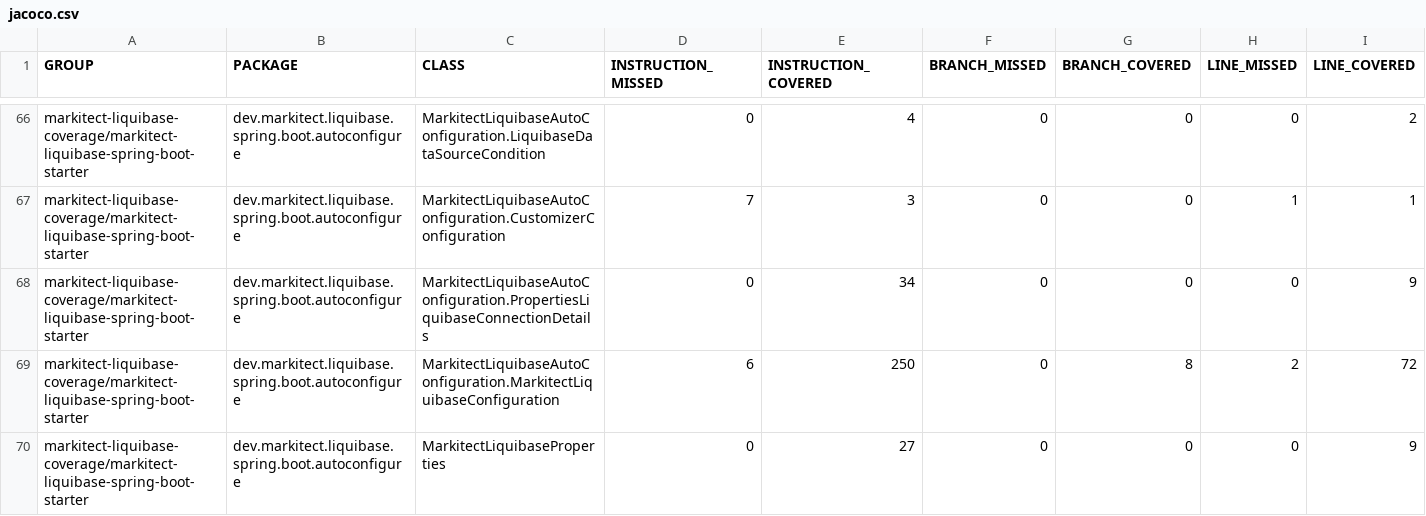
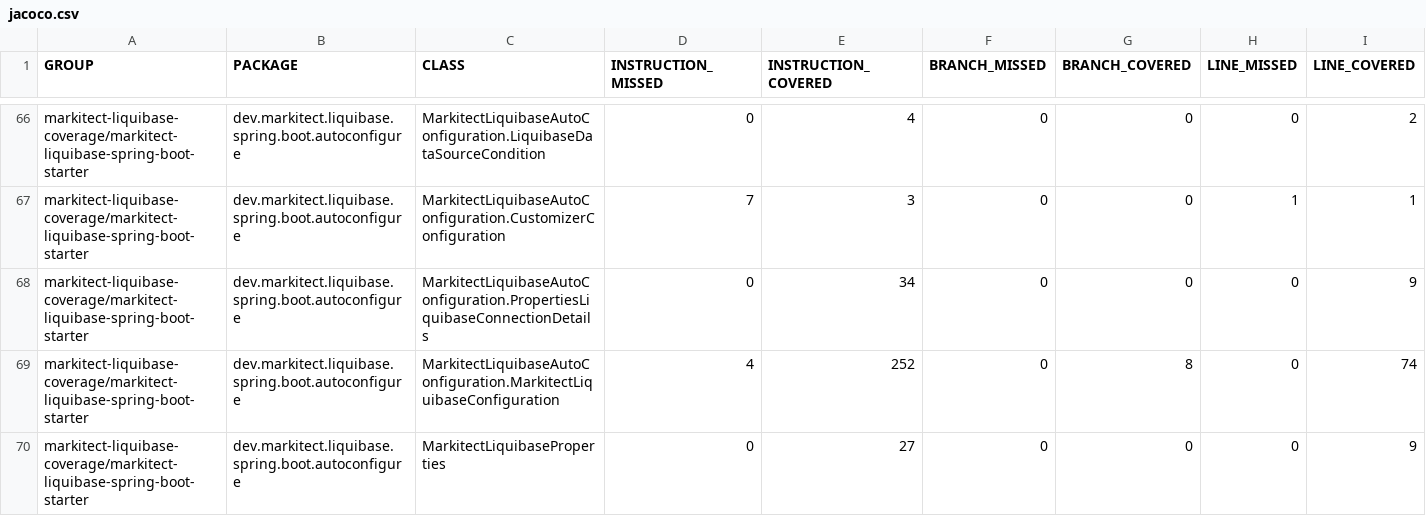
Before and after one commit to markitect-dev/markitect-liquibase, a CSV file: markitect-liquibase-coverage/jacoco-aggregate/jacoco.csv, drawn as a sheet; only a part is shown, gaps mark what is left out; the diff names each change by its address in the sheet, - before the commit and + after, or states it on an @@ line.

Commit message:
Site checkin for project markitect-liquibase-build

```diff
--- a/markitect-liquibase-coverage/jacoco-aggregate/jacoco.csv
+++ b/markitect-liquibase-coverage/jacoco-aggregate/jacoco.csv
-D69 (INSTRUCTION_MISSED): 6
+D69 (INSTRUCTION_MISSED): 4
-E69 (INSTRUCTION_COVERED): 250
+E69 (INSTRUCTION_COVERED): 252
-H69 (LINE_MISSED): 2
+H69 (LINE_MISSED): 0
-I69 (LINE_COVERED): 72
+I69 (LINE_COVERED): 74
```
Also changed, not shown: 10 other files.
